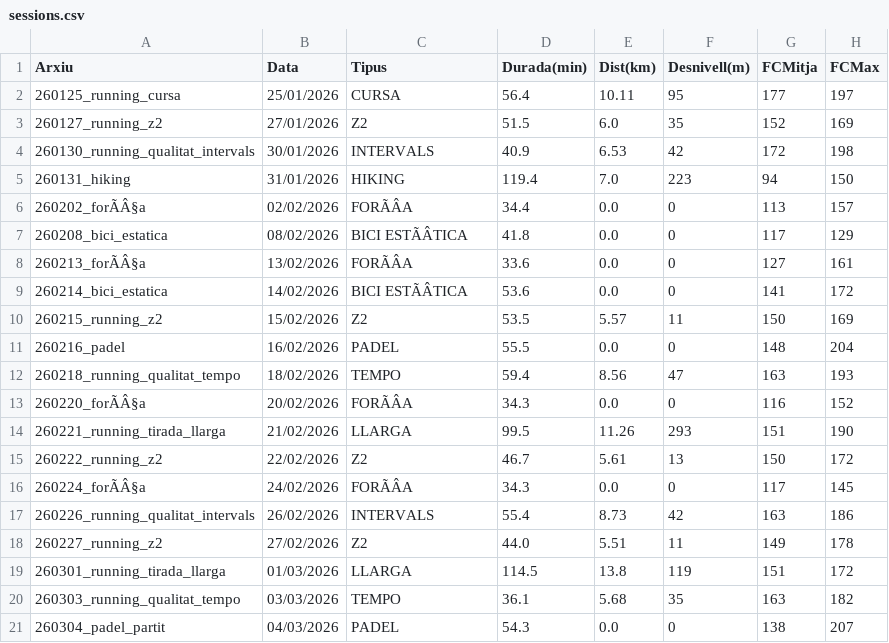
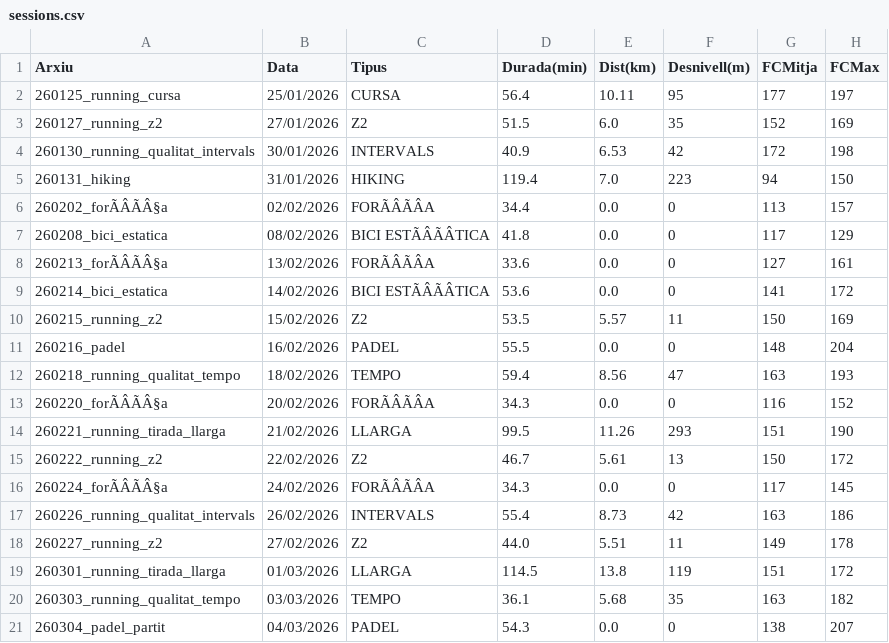
Before and after one commit to BIRPauSorrosal/suunto-coach-parser, a CSV file: docs/data/sessions.csv, drawn as a sheet; only a part is shown; the diff covers the shown part only; the diff names each change by its address in the sheet, - before the commit and + after, or states it on an @@ line.

```diff
--- a/docs/data/sessions.csv
+++ b/docs/data/sessions.csv
-A6 (Arxiu): 260202_forÃÂ§a
+A6 (Arxiu): 260202_forÃÂÃÂ§a
-C6 (Tipus): FORÃÂA
+C6 (Tipus): FORÃÂÃÂA
-C7 (Tipus): BICI ESTÃÂTICA
+C7 (Tipus): BICI ESTÃÂÃÂTICA
-A8 (Arxiu): 260213_forÃÂ§a
+A8 (Arxiu): 260213_forÃÂÃÂ§a
-C8 (Tipus): FORÃÂA
+C8 (Tipus): FORÃÂÃÂA
-C9 (Tipus): BICI ESTÃÂTICA
+C9 (Tipus): BICI ESTÃÂÃÂTICA
-A13 (Arxiu): 260220_forÃÂ§a
+A13 (Arxiu): 260220_forÃÂÃÂ§a
-C13 (Tipus): FORÃÂA
+C13 (Tipus): FORÃÂÃÂA
-A16 (Arxiu): 260224_forÃÂ§a
+A16 (Arxiu): 260224_forÃÂÃÂ§a
-C16 (Tipus): FORÃÂA
+C16 (Tipus): FORÃÂÃÂA
```
Also changed, not shown: 1 added row and 9 edited cells elsewhere in this file.
